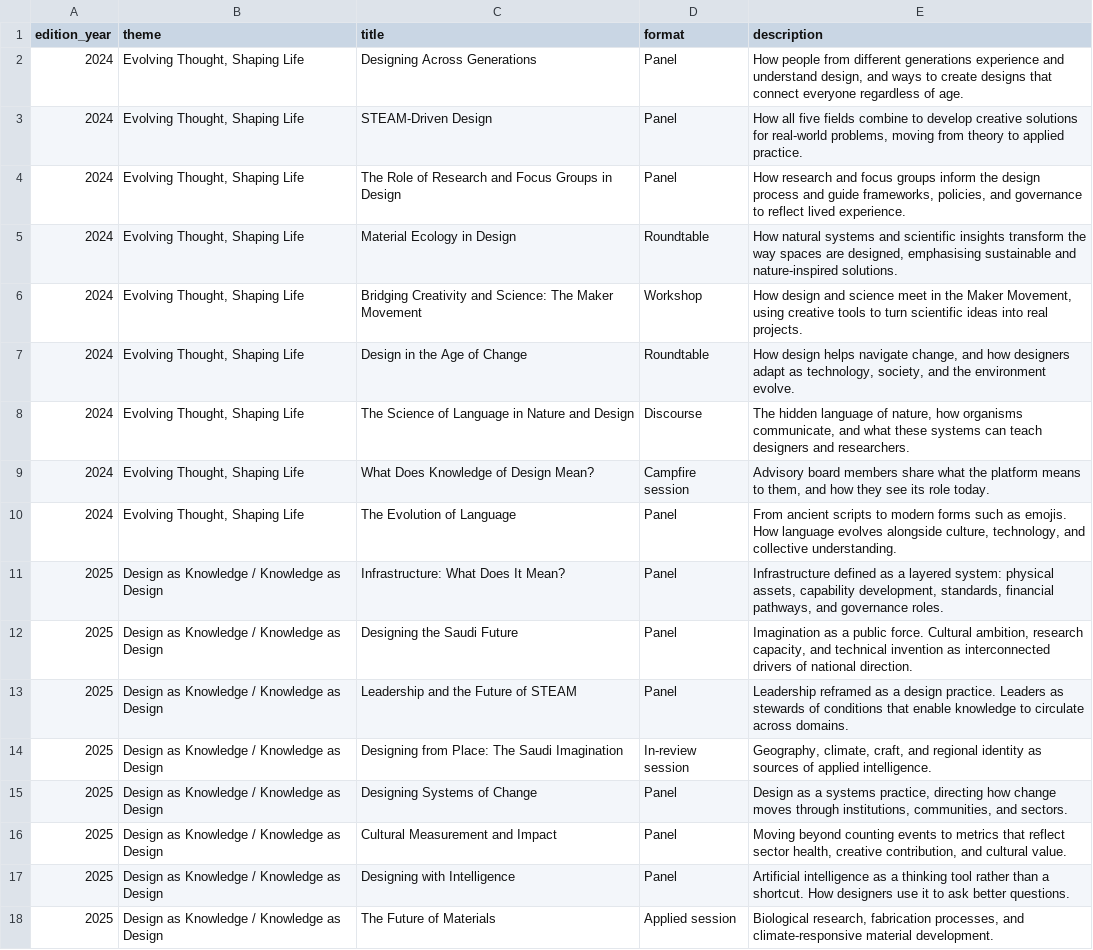
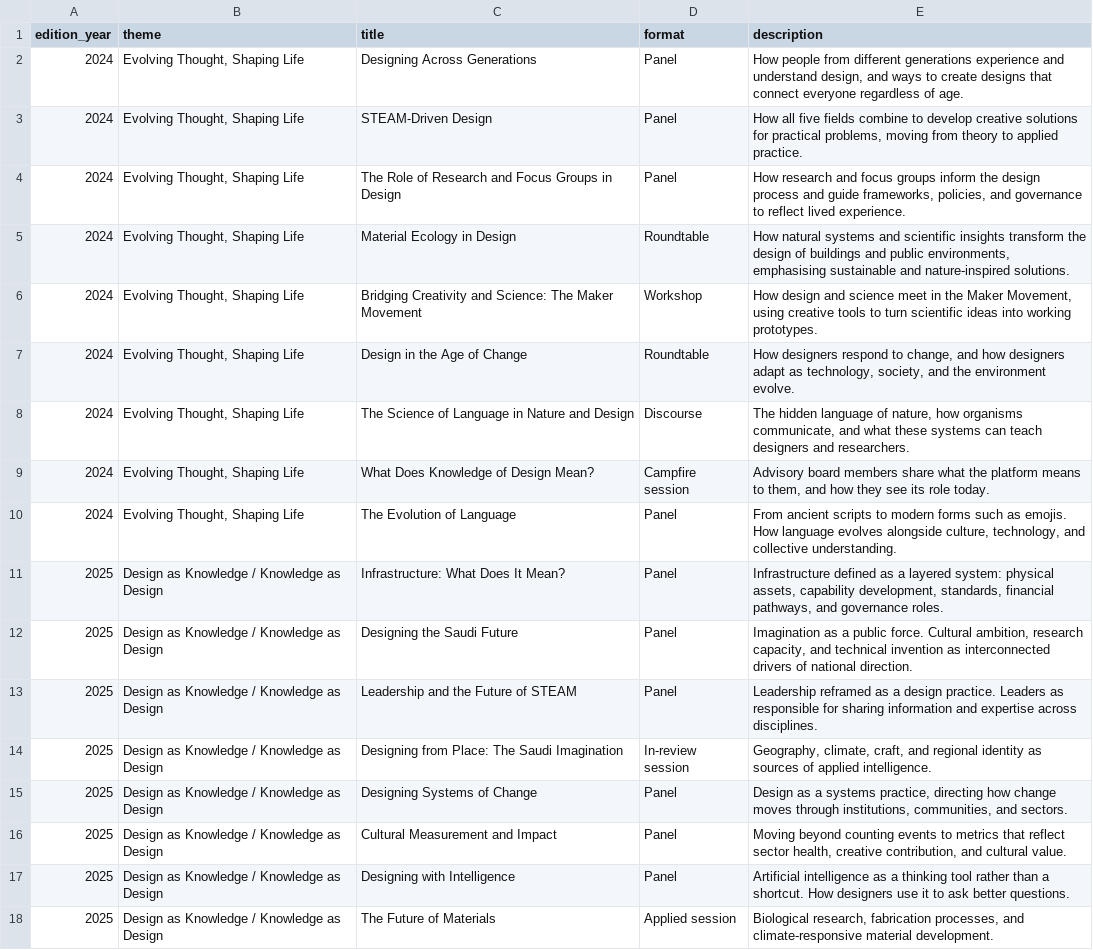
Before and after one commit to brandiejanow/Knowledge-of-Design, a CSV file: data/talks.csv, drawn as a sheet.

Commit message:
Revise indexed research descriptions to match published editorial standards

```diff
--- a/data/talks.csv
+++ b/data/talks.csv
@@ -2,7 +2,7 @@ edition_year,theme,title,format,description
 2024,"Evolving Thought, Shaping Life",Designing Across Generations,Panel,"How people from different generations experience and understand design, and ways to create designs that connect everyone regardless of age."
-2024,"Evolving Thought, Shaping Life",STEAM-Driven Design,Panel,"How all five fields combine to develop creative solutions for real-world problems, moving from theory to applied practice."
+2024,"Evolving Thought, Shaping Life",STEAM-Driven Design,Panel,"How all five fields combine to develop creative solutions for practical problems, moving from theory to applied practice."
 2024,"Evolving Thought, Shaping Life",The Role of Research and Focus Groups in Design,Panel,"How research and focus groups inform the design process and guide frameworks, policies, and governance to reflect lived experience."
-2024,"Evolving Thought, Shaping Life",Material Ecology in Design,Roundtable,"How natural systems and scientific insights transform the way spaces are designed, emphasising sustainable and nature-inspired solutions."
-2024,"Evolving Thought, Shaping Life",Bridging Creativity and Science: The Maker Movement,Workshop,"How design and science meet in the Maker Movement, using creative tools to turn scientific ideas into real projects."
-2024,"Evolving Thought, Shaping Life",Design in the Age of Change,Roundtable,"How design helps navigate change, and how designers adapt as technology, society, and the environment evolve."
+2024,"Evolving Thought, Shaping Life",Material Ecology in Design,Roundtable,"How natural systems and scientific insights transform the design of buildings and public environments, emphasising sustainable and nature-inspired solutions."
+2024,"Evolving Thought, Shaping Life",Bridging Creativity and Science: The Maker Movement,Workshop,"How design and science meet in the Maker Movement, using creative tools to turn scientific ideas into working prototypes."
+2024,"Evolving Thought, Shaping Life",Design in the Age of Change,Roundtable,"How designers respond to change, and how designers adapt as technology, society, and the environment evolve."
 2024,"Evolving Thought, Shaping Life",The Science of Language in Nature and Design,Discourse,"The hidden language of nature, how organisms communicate, and what these systems can teach designers and researchers."
@@ -12,3 +12,3 @@ edition_year,theme,title,format,description
 2025,Design as Knowledge / Knowledge as Design,Designing the Saudi Future,Panel,"Imagination as a public force. Cultural ambition, research capacity, and technical invention as interconnected drivers of national direction."
-2025,Design as Knowledge / Knowledge as Design,Leadership and the Future of STEAM,Panel,Leadership reframed as a design practice. Leaders as stewards of conditions that enable knowledge to circulate across domains.
+2025,Design as Knowledge / Knowledge as Design,Leadership and the Future of STEAM,Panel,Leadership reframed as a design practice. Leaders as responsible for sharing information and expertise across disciplines.
 2025,Design as Knowledge / Knowledge as Design,Designing from Place: The Saudi Imagination,In-review session,"Geography, climate, craft, and regional identity as sources of applied intelligence."
```
